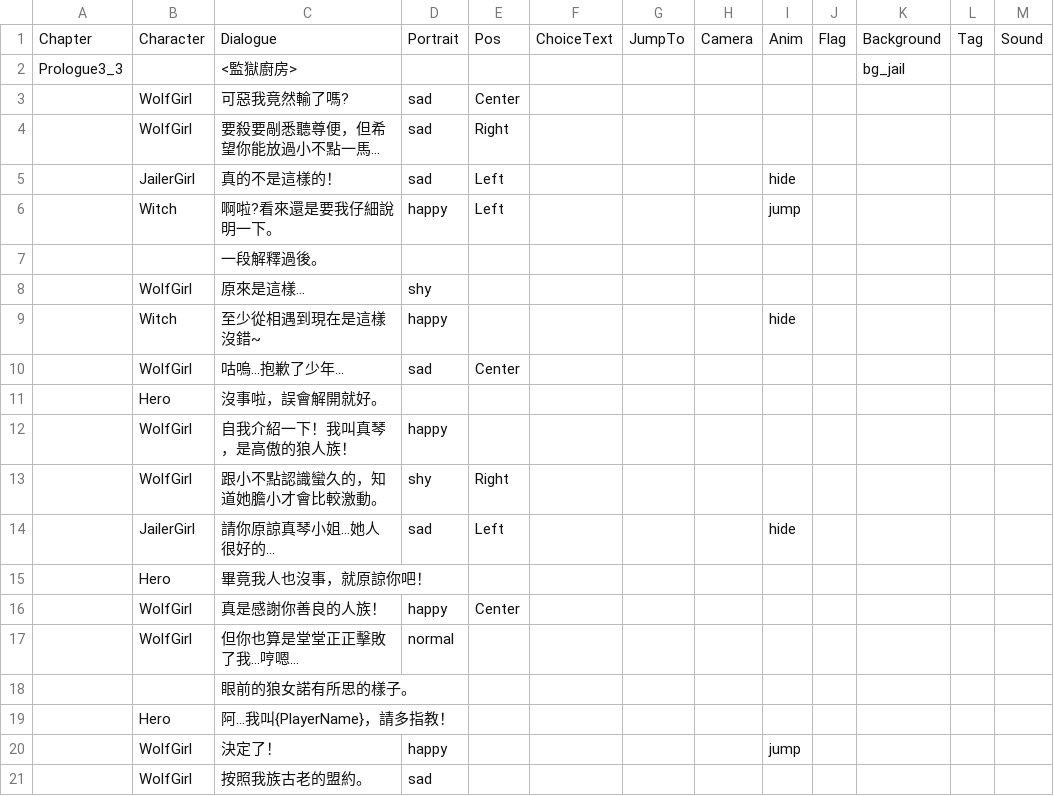
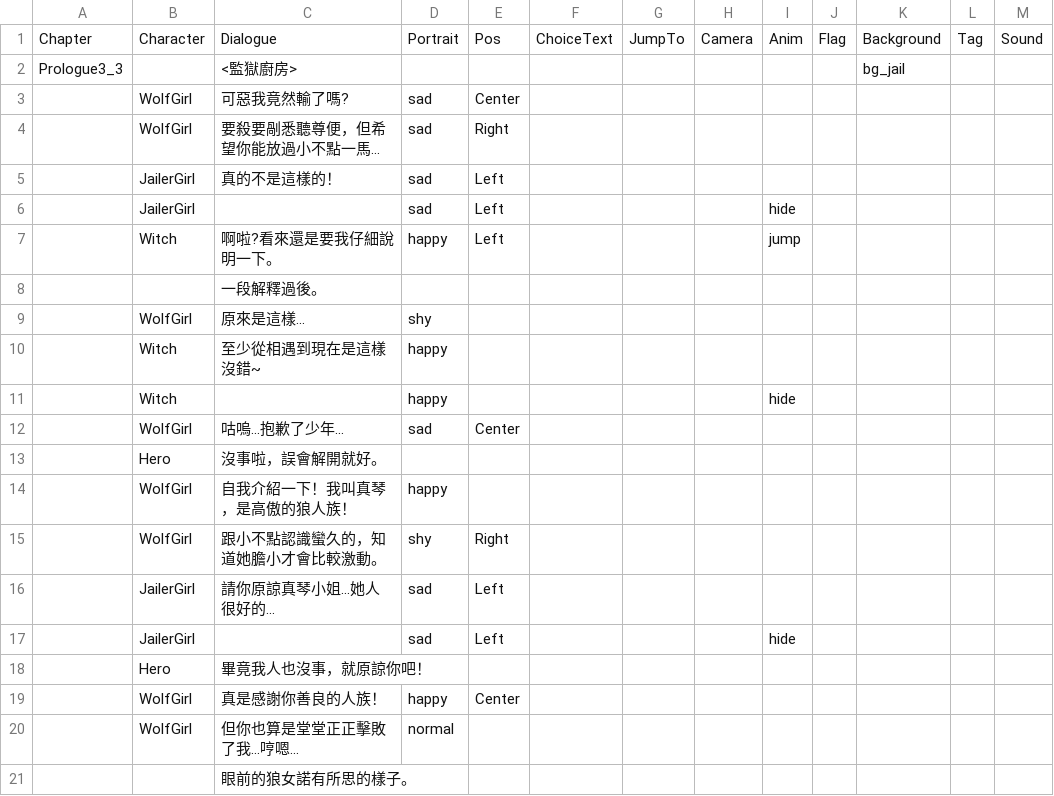
Before and after one commit to icepoleman/BattleDice, a CSV file: Assets/Resources/Language/tw/Dialogue/Prologue3_3.csv, drawn as a sheet; only a part is shown; the shorter side is filled out with more unchanged rows; the diff covers the shown part only.

```diff
--- a/Assets/Resources/Language/tw/Dialogue/Prologue3_3.csv
+++ b/Assets/Resources/Language/tw/Dialogue/Prologue3_3.csv
@@ -4,3 +4,4 @@ Prologue3_3,,<監獄廚房>,,,,,,,,bg_jail,,
 ,WolfGirl,要殺要剮悉聽尊便，但希望你能放過小不點一馬...,sad,Right,,,,,,,,
-,JailerGirl,真的不是這樣的！,sad,Left,,,,hide,,,,
+,JailerGirl,真的不是這樣的！,sad,Left,,,,,,,,
+,JailerGirl,,sad,Left,,,,hide,,,,
 ,Witch,啊啦?看來還是要我仔細說明一下。,happy,Left,,,,jump,,,,
@@ -8,3 +9,4 @@ Prologue3_3,,<監獄廚房>,,,,,,,,bg_jail,,
 ,WolfGirl,原來是這樣...,shy,,,,,,,,,
-,Witch,至少從相遇到現在是這樣沒錯~,happy,,,,,hide,,,,
+,Witch,至少從相遇到現在是這樣沒錯~,happy,,,,,,,,,
+,Witch,,happy,,,,,hide,,,,
 ,WolfGirl,咕嗚...抱歉了少年...,sad,Center,,,,,,,,
@@ -13,3 +15,4 @@ Prologue3_3,,<監獄廚房>,,,,,,,,bg_jail,,
 ,WolfGirl,跟小不點認識蠻久的，知道她膽小才會比較激動。,shy,Right,,,,,,,,
-,JailerGirl,請你原諒真琴小姐...她人很好的...,sad,Left,,,,hide,,,,
+,JailerGirl,請你原諒真琴小姐...她人很好的...,sad,Left,,,,,,,,
+,JailerGirl,,sad,Left,,,,hide,,,,
 ,Hero,畢竟我人也沒事，就原諒你吧！,,,,,,,,,,
```
Also changed, not shown: 5 added rows and 6 edited cells elsewhere in this file, 26 other files.
